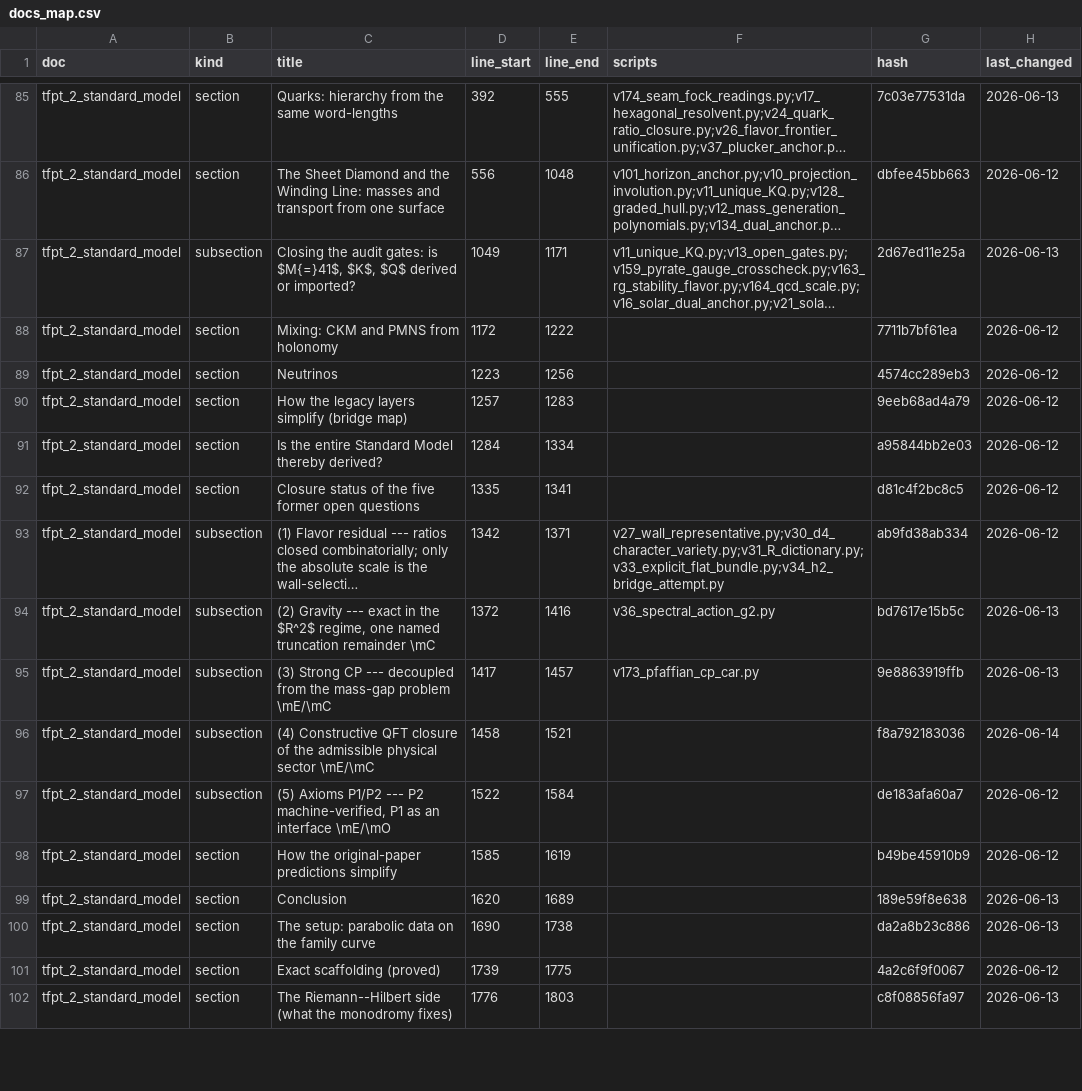
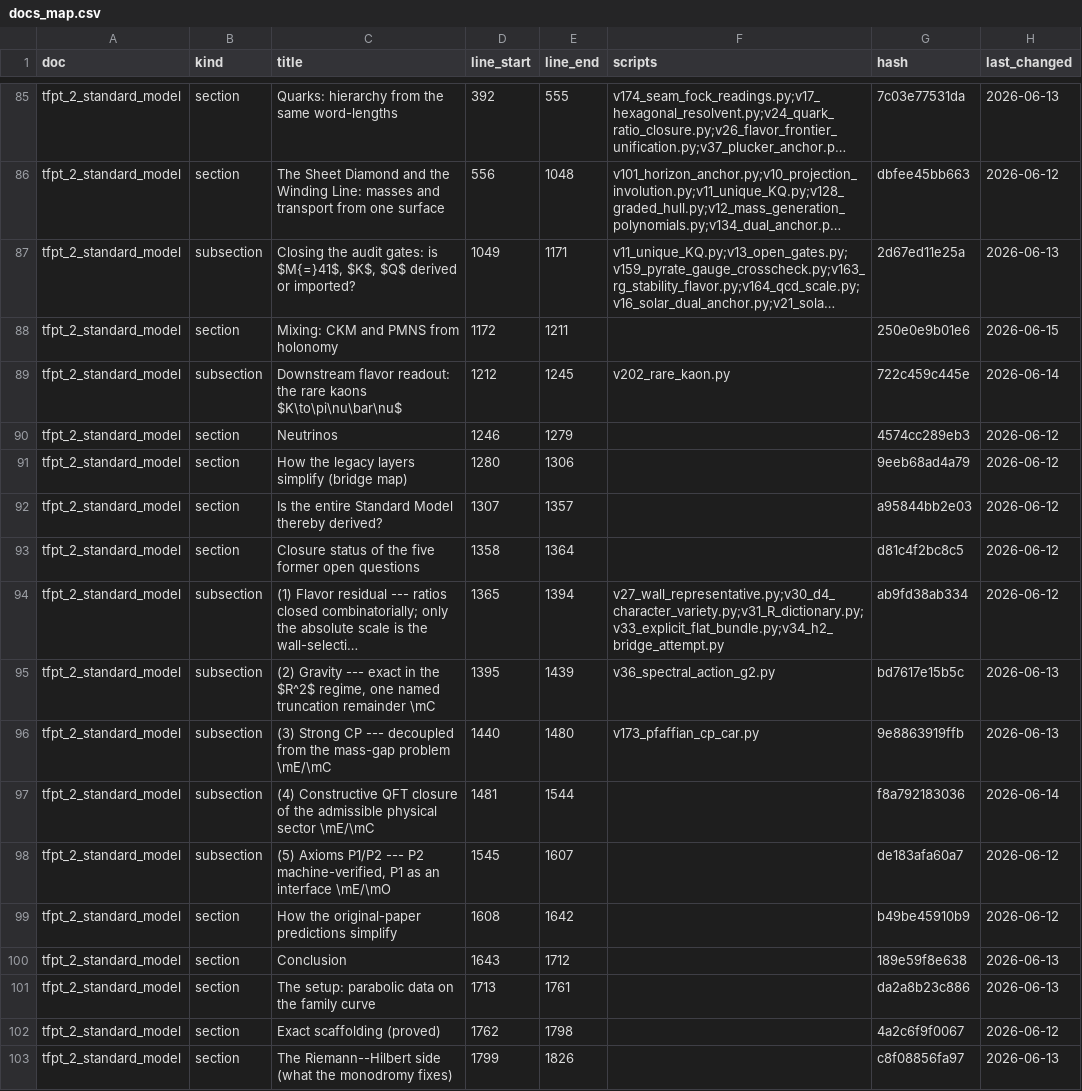
Before and after one commit to sthamann/tfpt-theoryv4, a CSV file: verification/docs_map.csv, drawn as a sheet; only a part is shown, gaps mark what is left out; long unchanged cells end in …; addresses are those after the commit; the diff covers the shown part only; the diff names each change by its address in the sheet, - before the commit and + after, or states it on an @@ line.

```diff
--- a/verification/docs_map.csv
+++ b/verification/docs_map.csv
-E88 (line_end): 1222
+E88 (line_end): 1211
-G88 (hash): 7711b7bf61ea
+G88 (hash): 250e0e9b01e6
-H88 (last_changed): 2026-06-12
+H88 (last_changed): 2026-06-15
+row 89: tfpt_2_standard_model | subsection | Downstream flavor readout: the rare kaons $K\to\pi\nu\bar\nu$ | 1212 | 1245 | v202_rare_kaon.py | 722c459c445e | 2026-06-14
-D90 (line_start): 1223
+D90 (line_start): 1246
-E90 (line_end): 1256
+E90 (line_end): 1279
-D91 (line_start): 1257
+D91 (line_start): 1280
-E91 (line_end): 1283
+E91 (line_end): 1306
-D92 (line_start): 1284
+D92 (line_start): 1307
-E92 (line_end): 1334
+E92 (line_end): 1357
-D93 (line_start): 1335
+D93 (line_start): 1358
-E93 (line_end): 1341
+E93 (line_end): 1364
-D94 (line_start): 1342
+D94 (line_start): 1365
-E94 (line_end): 1371
+E94 (line_end): 1394
-D95 (line_start): 1372
+D95 (line_start): 1395
-E95 (line_end): 1416
+E95 (line_end): 1439
-D96 (line_start): 1417
+D96 (line_start): 1440
-E96 (line_end): 1457
+E96 (line_end): 1480
-D97 (line_start): 1458
+D97 (line_start): 1481
-E97 (line_end): 1521
+E97 (line_end): 1544
-D98 (line_start): 1522
+D98 (line_start): 1545
-E98 (line_end): 1584
+E98 (line_end): 1607
-D99 (line_start): 1585
+D99 (line_start): 1608
-E99 (line_end): 1619
+E99 (line_end): 1642
-D100 (line_start): 1620
+D100 (line_start): 1643
-E100 (line_end): 1689
+E100 (line_end): 1712
-D101 (line_start): 1690
+D101 (line_start): 1713
-E101 (line_end): 1738
+E101 (line_end): 1761
-D102 (line_start): 1739
+D102 (line_start): 1762
-E102 (line_end): 1775
+E102 (line_end): 1798
-D103 (line_start): 1776
+D103 (line_start): 1799
-E103 (line_end): 1803
+E103 (line_end): 1826
```
Also changed, not shown: 42 edited cells elsewhere in this file, verification/script_registry.csv, verification/status_ledger.csv, 37 other files.
